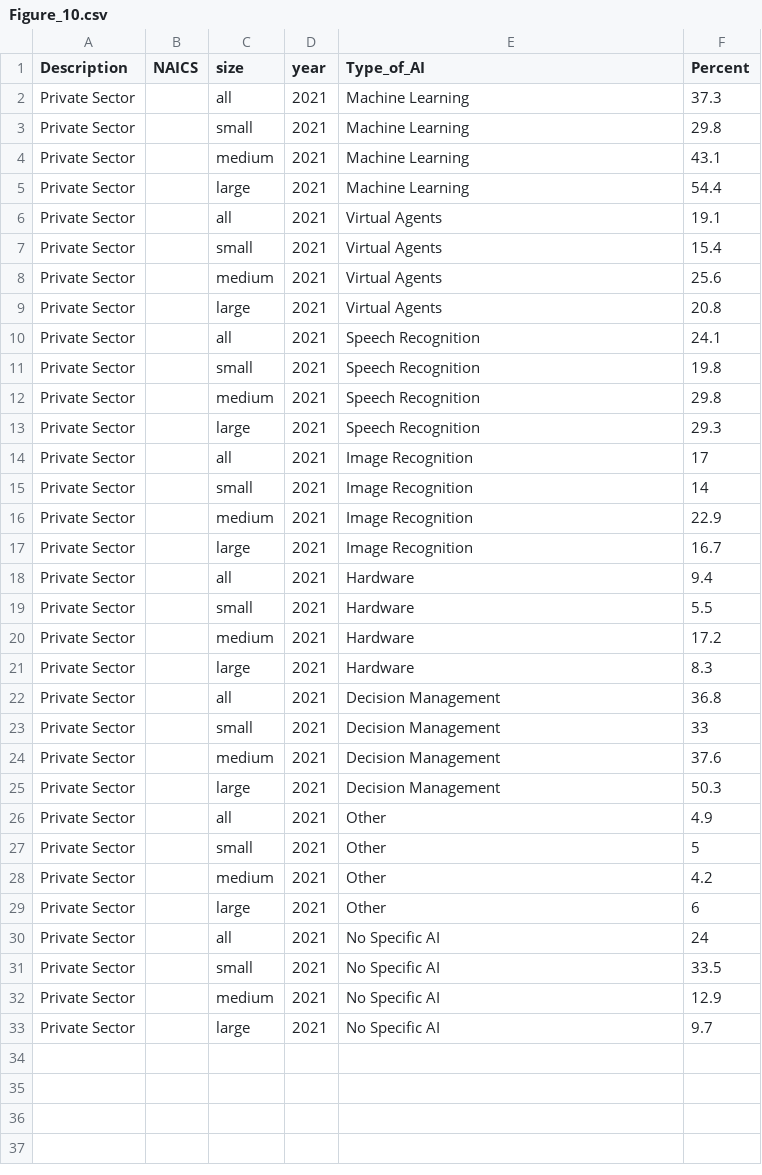
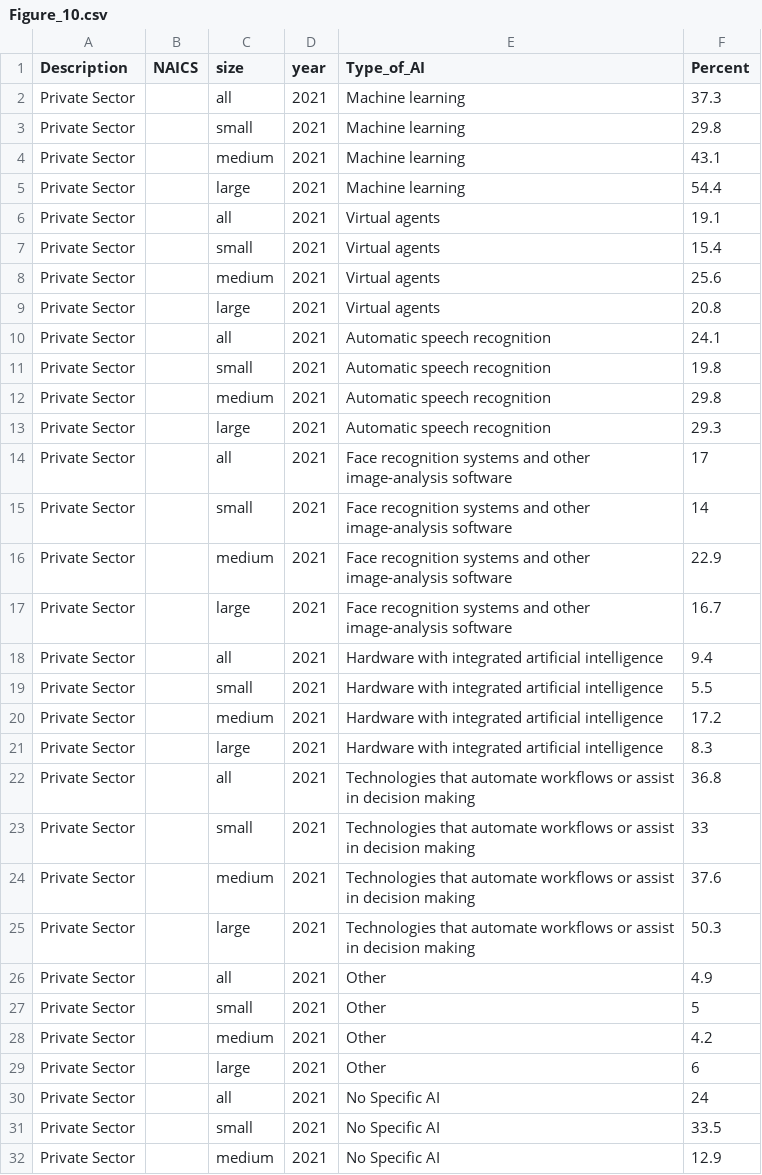
Before and after one commit to thedaisTMU/ai_adoption, a CSV file: Graphs_Data/Figure_10.csv, drawn as a sheet; only a part is shown; the shorter side is filled out with more unchanged rows; the diff names each change by its address in the sheet, - before the commit and + after, or states it on an @@ line.

```diff
--- a/Graphs_Data/Figure_10.csv
+++ b/Graphs_Data/Figure_10.csv
-E2:E5 (Type_of_AI): Machine Learning
+E2:E5 (Type_of_AI): Machine learning
-E6:E9 (Type_of_AI): Virtual Agents
+E6:E9 (Type_of_AI): Virtual agents
-E10:E13 (Type_of_AI): Speech Recognition
+E10:E13 (Type_of_AI): Automatic speech recognition
-E14:E17 (Type_of_AI): Image Recognition
+E14:E17 (Type_of_AI): Face recognition systems and other image-analysis software
-E18:E21 (Type_of_AI): Hardware
+E18:E21 (Type_of_AI): Hardware with integrated artificial intelligence
-E22:E25 (Type_of_AI): Decision Management
+E22:E25 (Type_of_AI): Technologies that automate workflows or assist in decision making
```
Also changed, not shown: Graphs_Data/Figure_13.csv, Graphs_Data/Figure_16.csv, 7 other files.
